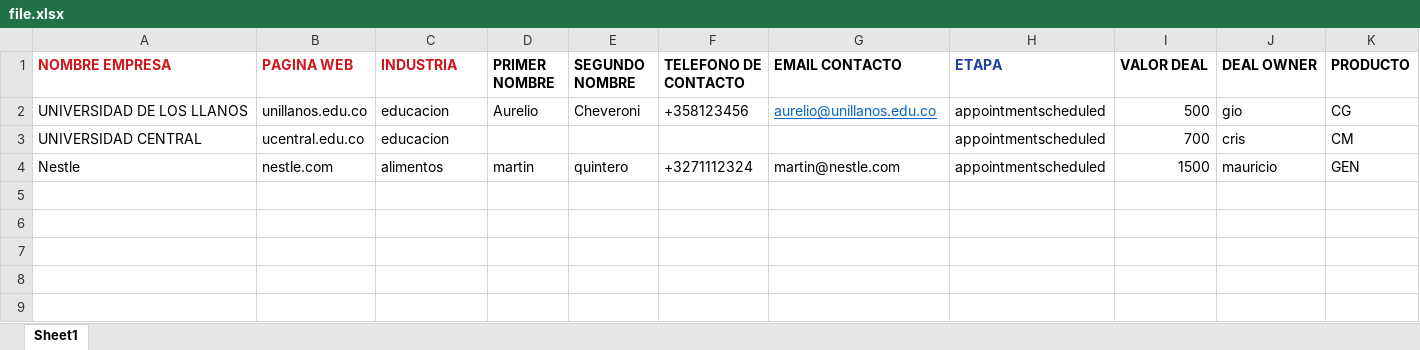
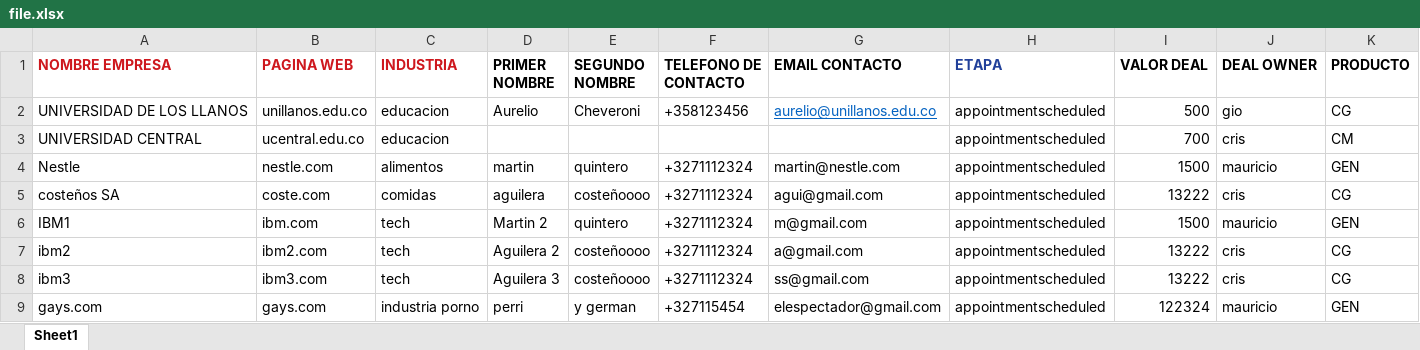
Before and after one commit to gfalbarracinr/ssadigiCRMnode, an Excel workbook: file.xlsx, sheet Sheet1, drawn as a sheet; values as stored, in another font and other column widths than the file's, no borders; the diff names each change by its address in the sheet, - before the commit and + after, or states it on an @@ line.

Commit message:
agregando integracion con front y upload de excel

```diff
--- a/file.xlsx (sheet Sheet1)
+++ b/file.xlsx (sheet Sheet1)
+row 5: costeños SA | coste.com | comidas | aguilera | costeñoooo | +3271112324 | agui@gmail.com | appointmentscheduled | 13222 | cris | CG
+row 6: IBM1 | ibm.com | tech | Martin 2 | quintero | +3271112324 | m@gmail.com | appointmentscheduled | 1500 | mauricio | GEN
+row 7: ibm2 | ibm2.com | tech | Aguilera 2 | costeñoooo | +3271112324 | a@gmail.com | appointmentscheduled | 13222 | cris | CG
+row 8: ibm3 | ibm3.com | tech | Aguilera 3 | costeñoooo | +3271112324 | ss@gmail.com | appointmentscheduled | 13222 | cris | CG
+row 9: gays.com | gays.com | industria porno | perri | y german | +327115454 | elespectador@gmail.com | appointmentscheduled | 122324 | mauricio | GEN
```
Also changed, not shown: 6 other files.
